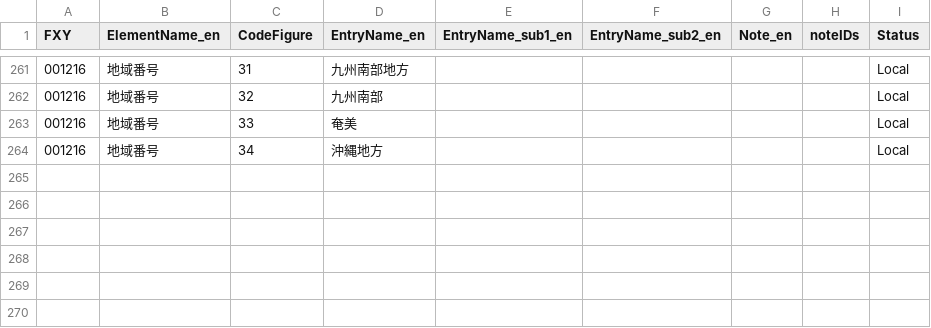
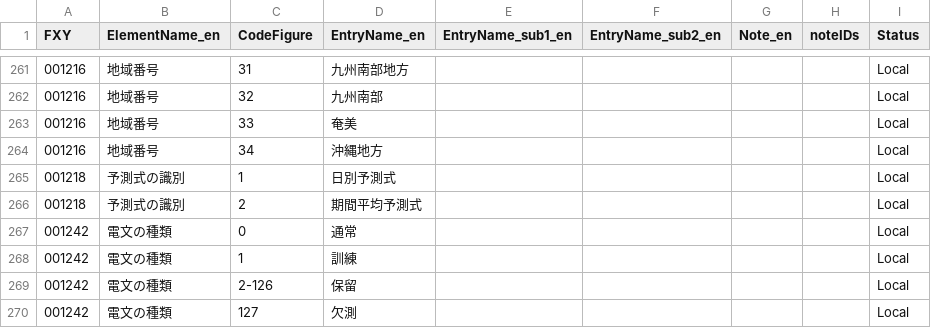
Before and after one commit to etoyoda/wmocodetables, a CSV file: ja/BUFRCREX_CodeFlag_ja_01.csv, drawn as a sheet; only a part is shown, gaps mark what is left out.

Commit message:
Add new entries for forecast and message types

```diff
--- a/ja/BUFRCREX_CodeFlag_ja_01.csv
+++ b/ja/BUFRCREX_CodeFlag_ja_01.csv
@@ -264 +264,7 @@ FXY,ElementName_en,CodeFigure,EntryName_en,EntryName_sub1_en,EntryName_sub2_en,N
 001216,地域番号,34,沖縄地方,,,,,Local
+001218,予測式の識別,1,日別予測式,,,,,Local
+001218,予測式の識別,2,期間平均予測式,,,,,Local
+001242,電文の種類,0,通常,,,,,Local
+001242,電文の種類,1,訓練,,,,,Local
+001242,電文の種類,2-126,保留,,,,,Local
+001242,電文の種類,127,欠測,,,,,Local
```
